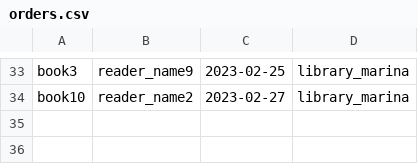
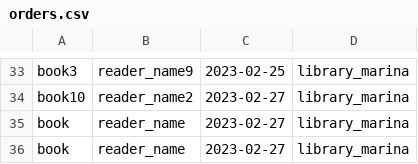
Before and after one commit to marinaangeli/library_task, a CSV file: storage/orders.csv, drawn as a sheet; only a part is shown, gaps mark what is left out.

```diff
--- a/storage/orders.csv
+++ b/storage/orders.csv
@@ -34 +34,3 @@ book3,reader_name9,2023-02-25,library_marina
 book10,reader_name2,2023-02-27,library_marina
+book,reader_name,2023-02-27,library_marina
+book,reader_name,2023-02-27,library_marina
```
Also changed, not shown: storage/authors.csv, storage/books.csv, 5 other files.
